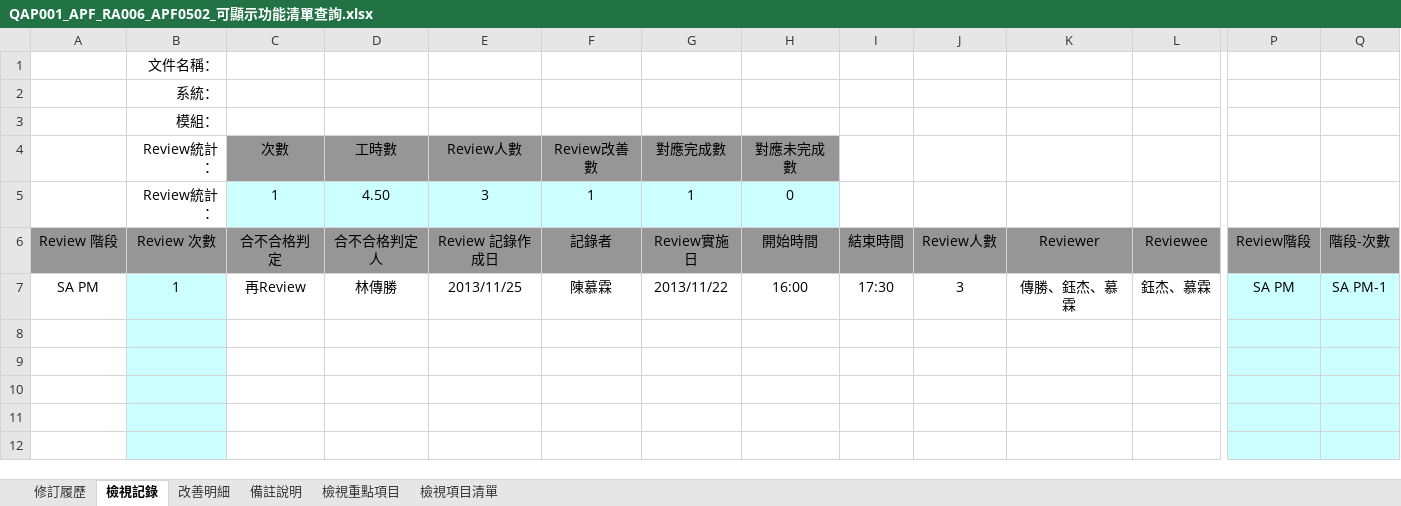
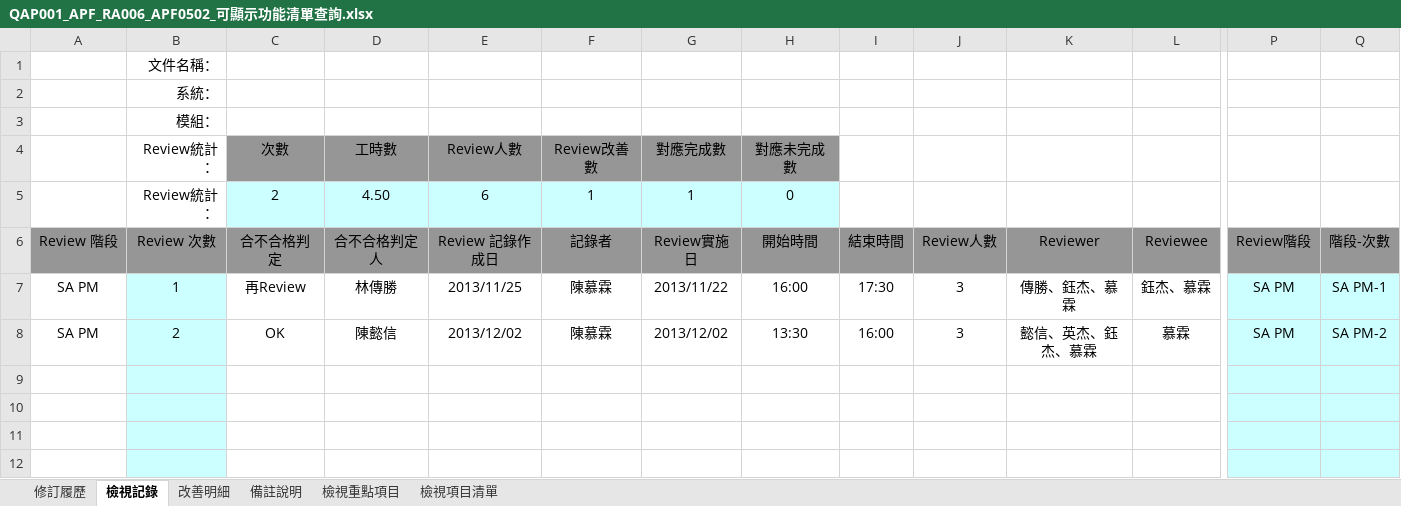
Before and after one commit to OldtreeChen/Suda3g, an Excel workbook: APF/QA/RA006/QAP001_APF_RA006_APF0502_可顯示功能清單查詢.xlsx, sheet 檢視記錄, drawn as a sheet; only a part is shown, gaps mark what is left out; values as stored, in another font and other column widths than the file's, no borders; rows hold the shown columns only; the diff names each change by its address in the sheet, - before the commit and + after, or states it on an @@ line.

```diff
--- a/APF/QA/RA006/QAP001_APF_RA006_APF0502_可顯示功能清單查詢.xlsx (sheet 檢視記錄)
+++ b/APF/QA/RA006/QAP001_APF_RA006_APF0502_可顯示功能清單查詢.xlsx (sheet 檢視記錄)
-C5: 1
+C5: 2
-E5: 3
+E5: 6
-row 8: (empty)
+row 8: SA PM | 2 | OK | 陳懿信 | 2013/12/02 | 陳慕霖 | 2013/12/02 | 13:30 | 16:00 | 3 | 懿信、英杰、鈺杰、慕霖 | 慕霖 | SA PM | SA PM-2
```
Also changed, not shown: sheet 改善明細, APF/QA/RA006/QAP001_APF_RA006_APF0201_功能清單設定作業.xlsx, APF/QA/RA006/QAP001_APF_RA006_APF0505_人員組織主檔資料查詢.xlsx, 1 other file.
